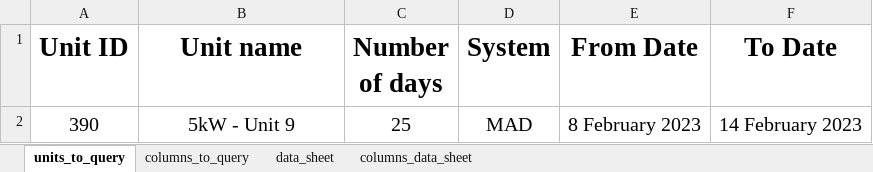
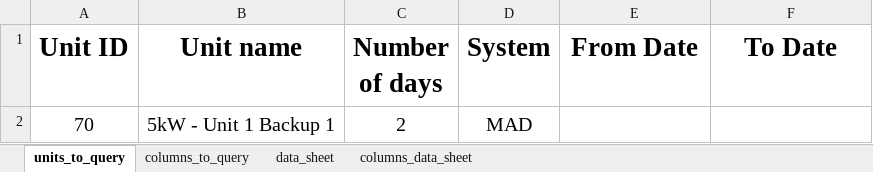
Before and after one commit to SorinoSSK/Intern-IoT-Data-Debug, an Excel workbook: query_config.xlsx, sheet units_to_query, drawn as a sheet; values as stored, in another font and other column widths than the file's, no borders; removed rows and columns are numbered as before the commit, all else as after; the diff names each change by its address in the sheet, - before the commit and + after, or states it on an @@ line.

```diff
--- a/query_config.xlsx (sheet units_to_query)
+++ b/query_config.xlsx (sheet units_to_query)
-row 2: 390 | 5kW - Unit 9 | 25 | MAD | 8 February 2023 | 14 February 2023
+row 2: 70 | 5kW - Unit 1 Backup 1 | 2 | MAD
```
Also changed, not shown: sheet columns_to_query, sheet data_sheet, query_config_urgent_query.xlsx, 5 other files.
